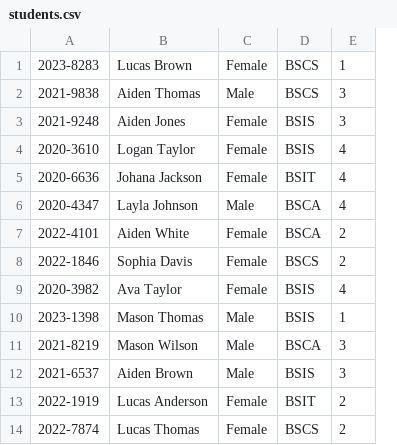
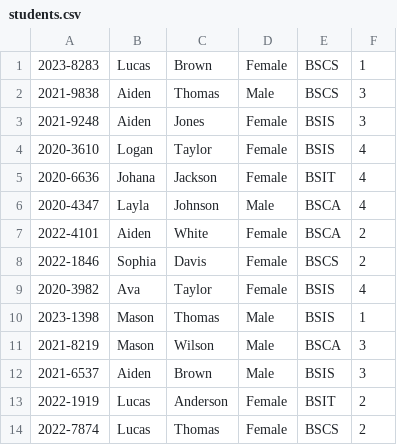
Before and after one commit to nicoleishikhan/SSIS-V1, a CSV file: students.csv, drawn as a sheet; only a part is shown; removed rows and columns are numbered as before the commit, all else as after; the diff names each change by its address in the sheet, - before the commit and + after, or states it on an @@ line.

```diff
--- a/students.csv
+++ b/students.csv
-column B, rows 1-14: Lucas Brown | Aiden Thomas | Aiden Jones | Logan Taylor | Johana Jackson | Layla Johnson | Aiden White | Sophia Davis | Ava Taylor | Mason Thomas | Mason Wilson | Aiden Brown | Lucas Anderson | Lucas Thomas
+column B, rows 1-14: Lucas | Aiden | Aiden | Logan | Johana | Layla | Aiden | Sophia | Ava | Mason | Mason | Aiden | Lucas | Lucas
+column C, rows 1-14: Brown | Thomas | Jones | Taylor | Jackson | Johnson | White | Davis | Taylor | Thomas | Wilson | Brown | Anderson | Thomas
```
Also changed, not shown: 2 other files.
